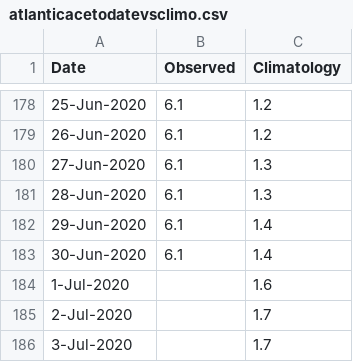
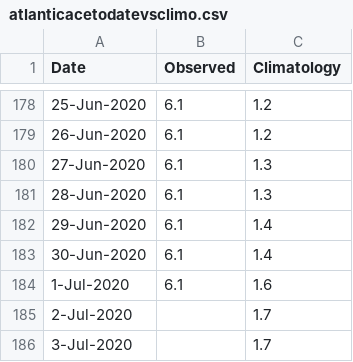
Before and after one commit to csu-tropical/csu-tropical, a CSV file: _data/tc_stats/atlanticacetodatevsclimo.csv, drawn as a sheet; only a part is shown, gaps mark what is left out.

```diff
--- a/_data/tc_stats/atlanticacetodatevsclimo.csv
+++ b/_data/tc_stats/atlanticacetodatevsclimo.csv
@@ -183,3 +183,3 @@ Date,Observed,Climatology
 30-Jun-2020,6.1,1.4
-1-Jul-2020,,1.6
+1-Jul-2020,6.1,1.6
 2-Jul-2020,,1.7
```
Also changed, not shown: _data/tc_stats/northernhemisphereacetodatevsclimo.csv, _data/tc_stats/northindianacetodatevsclimo.csv, 50 other files.
